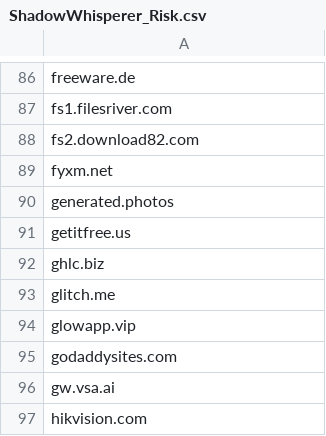
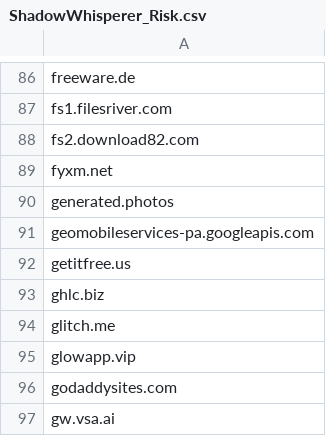
Before and after one commit to external-sources/hosts-sources, a CSV file: data/ShadowWhisperer_Risk.csv, drawn as a sheet; only a part is shown, gaps mark what is left out; the shorter side is filled out with more unchanged rows.

```diff
--- a/data/ShadowWhisperer_Risk.csv
+++ b/data/ShadowWhisperer_Risk.csv
@@ -90,2 +90,3 @@ fyxm.net
 generated.photos
+geomobileservices-pa.googleapis.com
 getitfree.us
```
Also changed, not shown: data/openfish/domain.csv, data/urlhausAbuseCh.csv, 2 other files.
